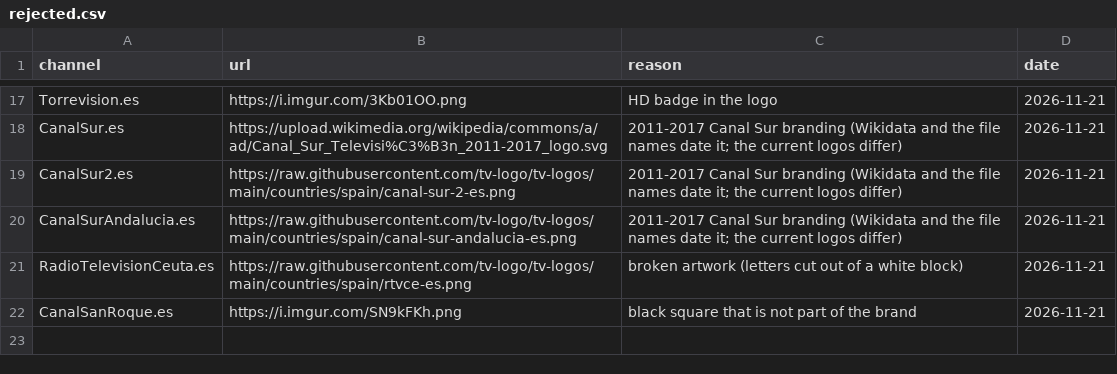
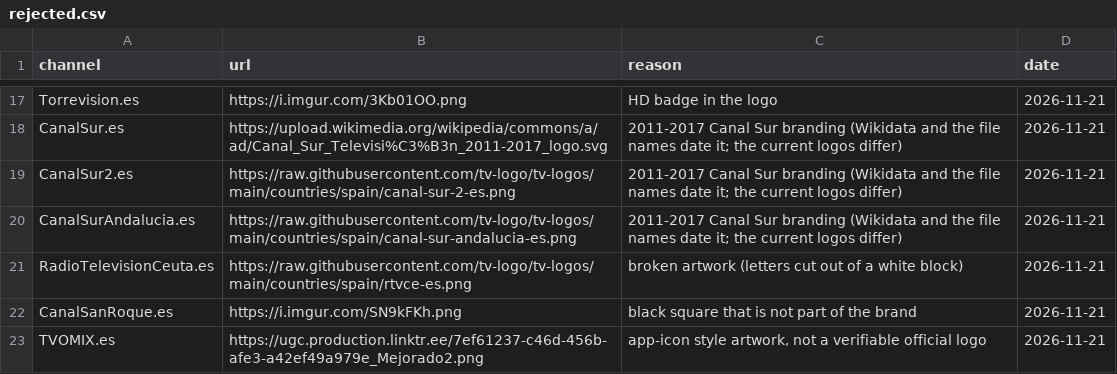
Before and after one commit to worldwide-tv-logos/database, a CSV file: data/rejected.csv, drawn as a sheet; only a part is shown, gaps mark what is left out.

```diff
--- a/data/rejected.csv
+++ b/data/rejected.csv
@@ -22 +22,2 @@ RadioTelevisionCeuta.es,https://raw.githubusercontent.com/tv-logo/tv-logos/main/
 CanalSanRoque.es,https://i.imgur.com/SN9kFKh.png,black square that is not part of the brand,2026-11-21
+TVOMIX.es,https://ugc.production.linktr.ee/7ef61237-c46d-456b-afe3-a42ef49a979e_Mejorado2.png,"app-icon style artwork, not a verifiable official logo",2026-11-21
```
Also changed, not shown: data/logos.csv, 2 other files.
